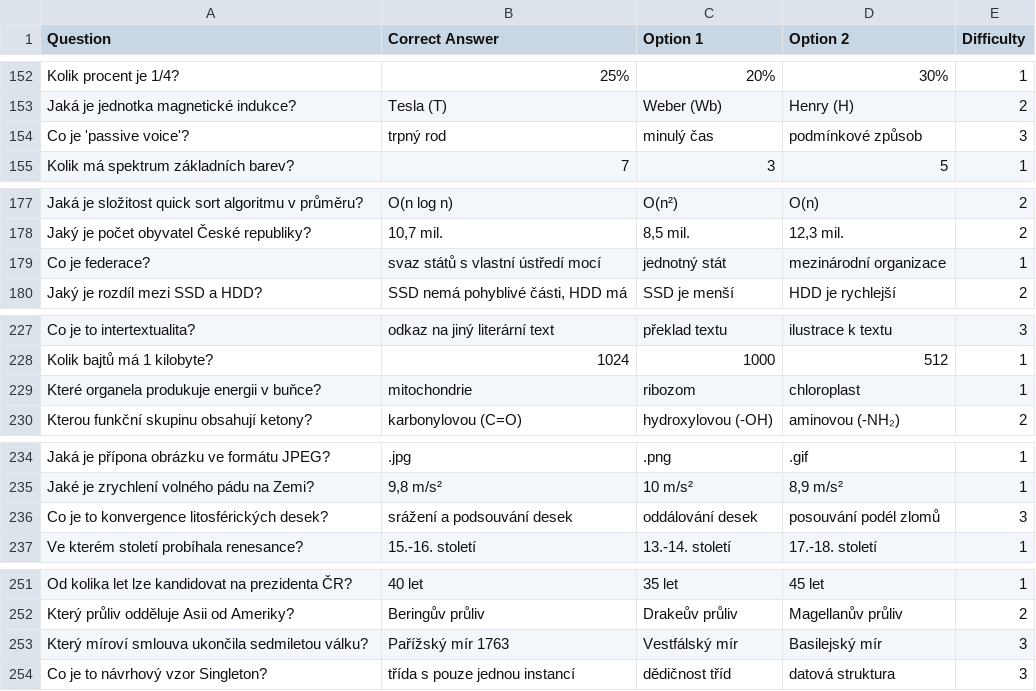
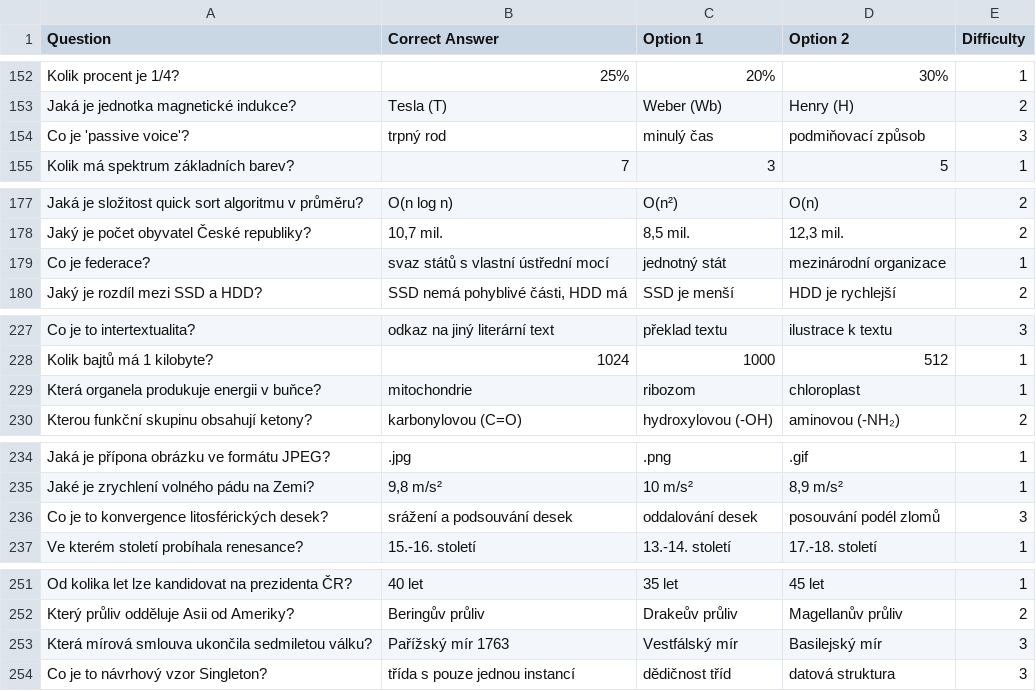
Before and after one commit to etCharion/opakovacky, a TSV file: data/vsehochut.tsv, drawn as a sheet; only a part is shown, gaps mark what is left out; the diff covers the shown part only.

```diff
--- a/data/vsehochut.tsv
+++ b/data/vsehochut.tsv
@@ -153,3 +153,3 @@ Kolik procent je 1/4?	25%	20%	30%	1
 Jaká je jednotka magnetické indukce?	Tesla (T)	Weber (Wb)	Henry (H)	2
-Co je 'passive voice'?	trpný rod	minulý čas	podmínkové způsob	3
+Co je 'passive voice'?	trpný rod	minulý čas	podmiňovací způsob	3
 Kolik má spektrum základních barev?	7	3	5	1
@@ -178,3 +178,3 @@ Jaká je složitost quick sort algoritmu v průměru?	O(n log n)	O(n²)	O(n)	2
 Jaký je počet obyvatel České republiky?	10,7 mil.	8,5 mil.	12,3 mil.	2
-Co je federace?	svaz států s vlastní ústředí mocí	jednotný stát	mezinárodní organizace	1
+Co je federace?	svaz států s vlastní ústřední mocí	jednotný stát	mezinárodní organizace	1
 Jaký je rozdíl mezi SSD a HDD?	SSD nemá pohyblivé části, HDD má	SSD je menší	HDD je rychlejší	2
@@ -228,3 +228,3 @@ Co je to intertextualita?	odkaz na jiný literární text	překlad textu	ilustra
 Kolik bajtů má 1 kilobyte?	1024	1000	512	1
-Které organela produkuje energii v buňce?	mitochondrie	ribozom	chloroplast	1
+Která organela produkuje energii v buňce?	mitochondrie	ribozom	chloroplast	1
 Kterou funkční skupinu obsahují ketony?	karbonylovou (C=O)	hydroxylovou (-OH)	aminovou (-NH₂)	2
@@ -235,3 +235,3 @@ Jaká je přípona obrázku ve formátu JPEG?	.jpg	.png	.gif	1
 Jaké je zrychlení volného pádu na Zemi?	9,8 m/s²	10 m/s²	8,9 m/s²	1
-Co je to konvergence litosférických desek?	srážení a podsouvání desek	oddálování desek	posouvání podél zlomů	3
+Co je to konvergence litosférických desek?	srážení a podsouvání desek	oddalování desek	posouvání podél zlomů	3
 Ve kterém století probíhala renesance?	15.-16. století	13.-14. století	17.-18. století	1
@@ -252,3 +252,3 @@ Od kolika let lze kandidovat na prezidenta ČR?	40 let	35 let	45 let	1
 Který průliv odděluje Asii od Ameriky?	Beringův průliv	Drakeův průliv	Magellanův průliv	2
-Který míroví smlouva ukončila sedmiletou válku?	Pařížský mír 1763	Vestfálský mír	Basilejský mír	3
+Která mírová smlouva ukončila sedmiletou válku?	Pařížský mír 1763	Vestfálský mír	Basilejský mír	3
 Co je to návrhový vzor Singleton?	třída s pouze jednou instancí	dědičnost tříd	datová struktura	3
```
Also changed, not shown: 30 edited cells elsewhere in this file, data/Data pro opakovaci karticky, dejepis, 1-7, gpt.tsv, data/Data pro opakovaci karticky, dejepis, 8-15, gpt.tsv.
